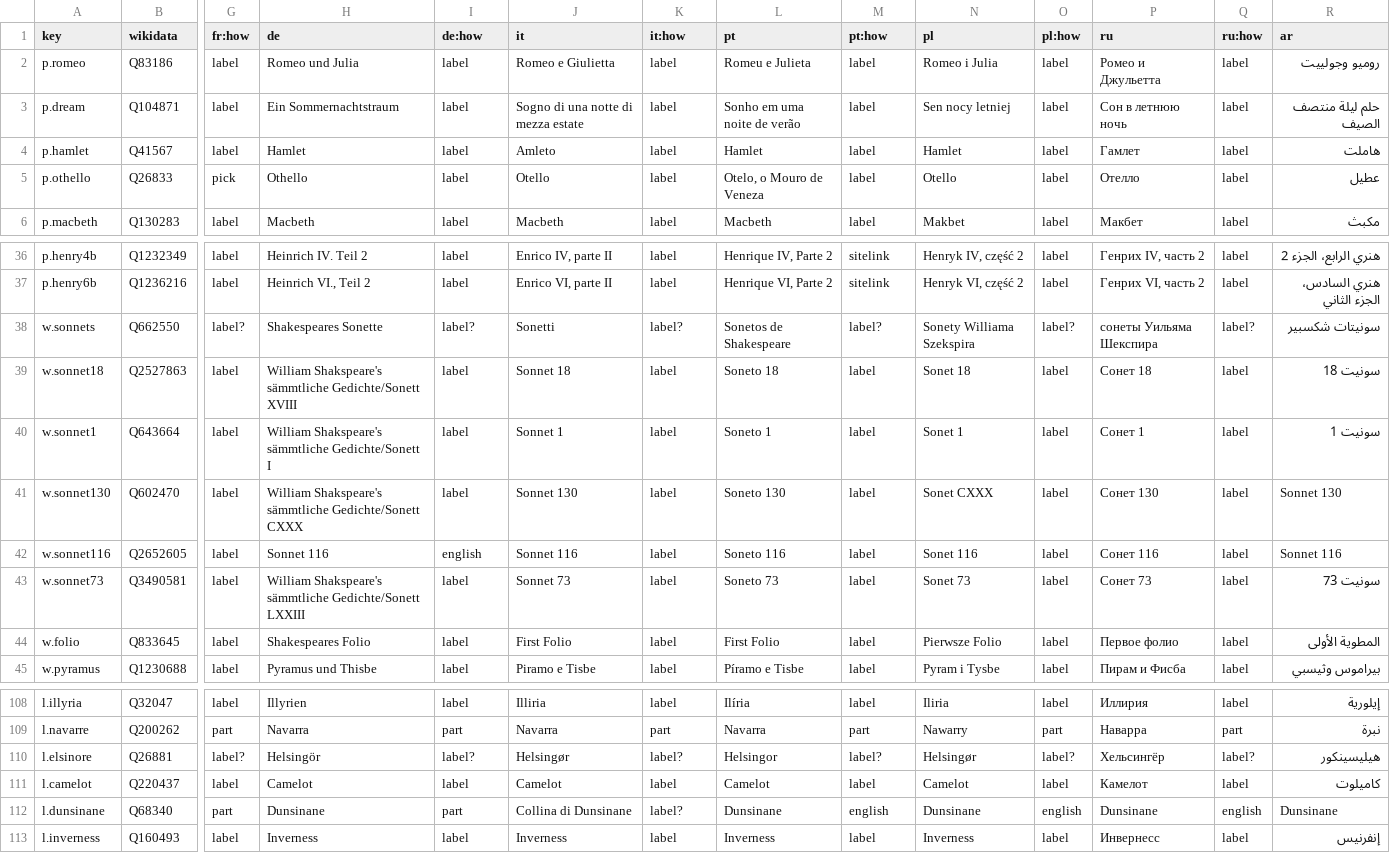
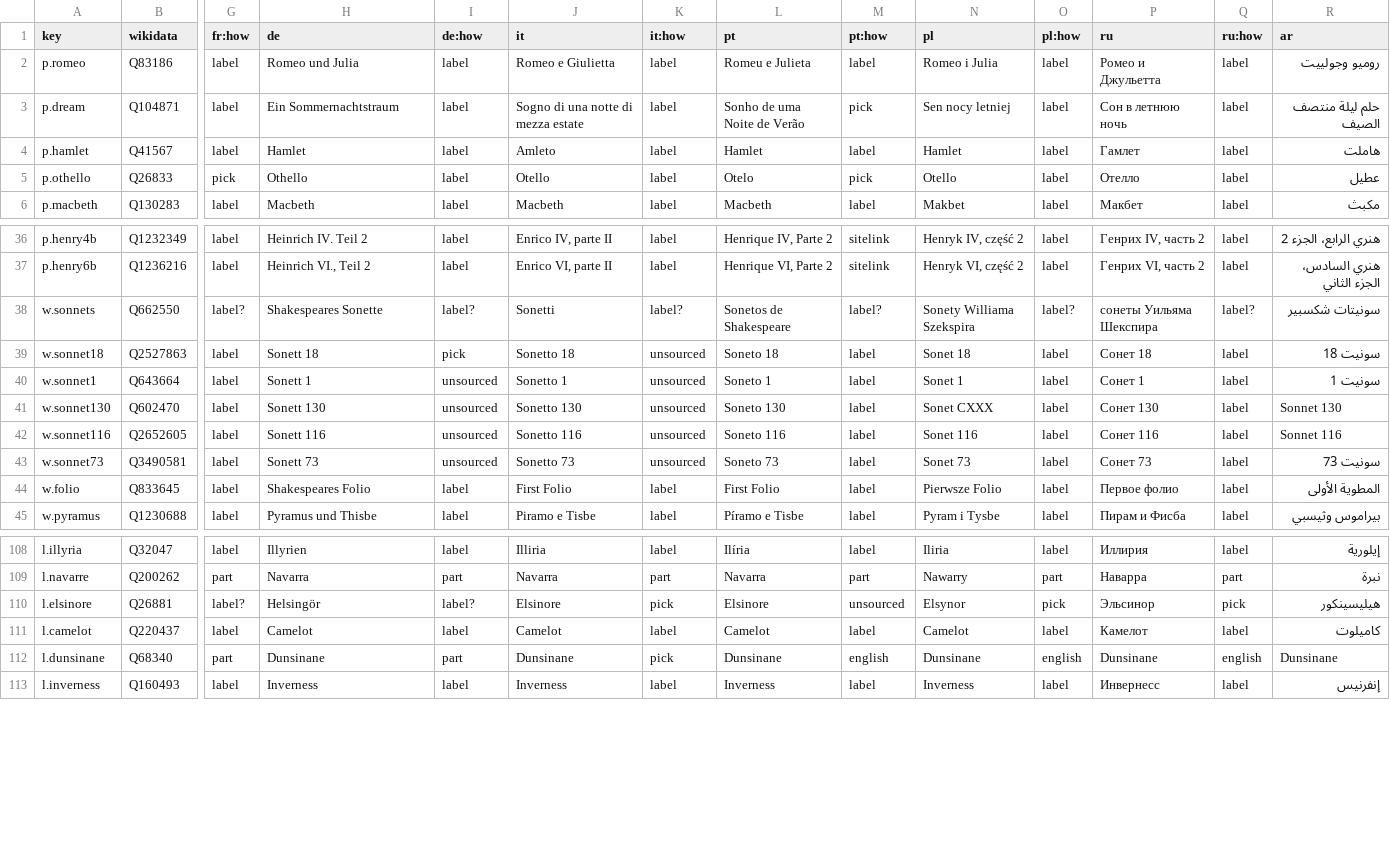
Before and after one commit to dcharlot65-personal/inspired-mile-web, a TSV file: docs/language/data/content-names.tsv, drawn as a sheet; only a part is shown, gaps mark what is left out; the diff covers the shown part only; the diff names each change by its address in the sheet, - before the commit and + after, or states it on an @@ line.

```diff
--- a/docs/language/data/content-names.tsv
+++ b/docs/language/data/content-names.tsv
-L3 (pt): Sonho em uma noite de verão
+L3 (pt): Sonho de uma Noite de Verão
-M3 (pt:how): label
+M3 (pt:how): pick
-L5 (pt): Otelo, o Mouro de Veneza
+L5 (pt): Otelo
-M5 (pt:how): label
+M5 (pt:how): pick
-H39 (de): William Shakspeare's sämmtliche Gedichte/Sonett XVIII
+H39 (de): Sonett 18
-I39 (de:how): label
+I39 (de:how): pick
-J39 (it): Sonnet 18
+J39 (it): Sonetto 18
-K39:K43 (it:how): label
+K39:K43 (it:how): unsourced
-H40 (de): William Shakspeare's sämmtliche Gedichte/Sonett I
+H40 (de): Sonett 1
-I40:I41 (de:how): label
+I40:I41 (de:how): unsourced
-J40 (it): Sonnet 1
+J40 (it): Sonetto 1
-H41 (de): William Shakspeare's sämmtliche Gedichte/Sonett CXXX
+H41 (de): Sonett 130
-J41 (it): Sonnet 130
+J41 (it): Sonetto 130
-H42 (de): Sonnet 116
+H42 (de): Sonett 116
-I42 (de:how): english
+I42 (de:how): unsourced
-J42 (it): Sonnet 116
+J42 (it): Sonetto 116
-H43 (de): William Shakspeare's sämmtliche Gedichte/Sonett LXXIII
+H43 (de): Sonett 73
-I43 (de:how): label
+I43 (de:how): unsourced
-J43 (it): Sonnet 73
+J43 (it): Sonetto 73
-J110 (it): Helsingør
+J110 (it): Elsinore
-K110 (it:how): label?
+K110 (it:how): pick
-L110 (pt): Helsingor
+L110 (pt): Elsinore
-M110 (pt:how): label?
+M110 (pt:how): unsourced
-N110 (pl): Helsingør
+N110 (pl): Elsynor
-O110 (pl:how): label?
+O110 (pl:how): pick
-P110 (ru): Хельсингёр
+P110 (ru): Эльсинор
-Q110 (ru:how): label?
+Q110 (ru:how): pick
-J112 (it): Collina di Dunsinane
+J112 (it): Dunsinane
-K112 (it:how): label?
+K112 (it:how): pick
```
Also changed, not shown: 32 edited cells elsewhere in this file, scripts/lang-content/picks.tsv, 7 other files.
